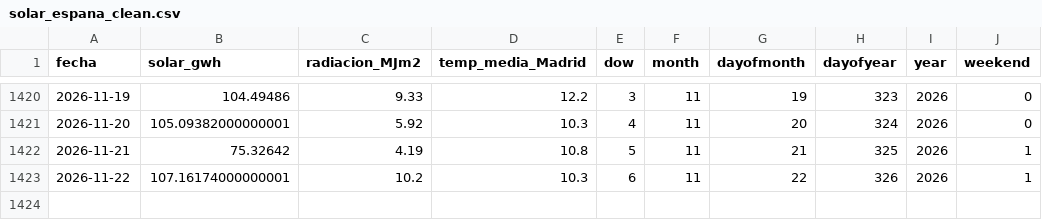
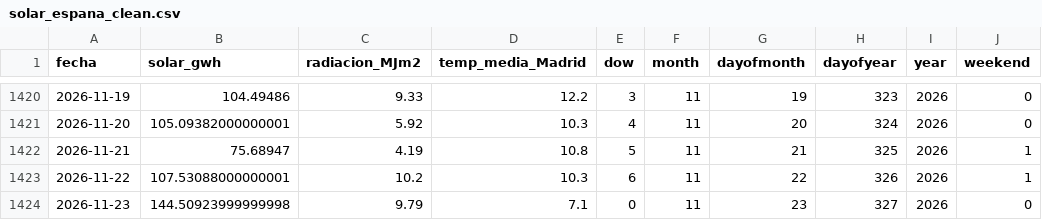
Before and after one commit to alvarodc093-pixel/Energia-Solar, a CSV file: data/solar_espana_clean.csv, drawn as a sheet; only a part is shown, gaps mark what is left out.

```diff
--- a/data/solar_espana_clean.csv
+++ b/data/solar_espana_clean.csv
@@ -1421,3 +1421,4 @@ fecha,solar_gwh,radiacion_MJm2,temp_media_Madrid,dow,month,dayofmonth,dayofyear,
 2026-11-20,105.09382000000001,5.92,10.3,4,11,20,324,2026,0
-2026-11-21,75.32642,4.19,10.8,5,11,21,325,2026,1
-2026-11-22,107.16174000000001,10.2,10.3,6,11,22,326,2026,1
+2026-11-21,75.68947,4.19,10.8,5,11,21,325,2026,1
+2026-11-22,107.53088000000001,10.2,10.3,6,11,22,326,2026,1
+2026-11-23,144.50923999999998,9.79,7.1,0,11,23,327,2026,0
```
Also changed, not shown: data/solar_espana.csv, 1 other file.
